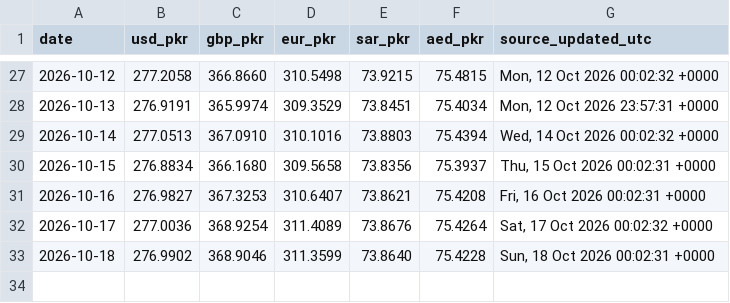
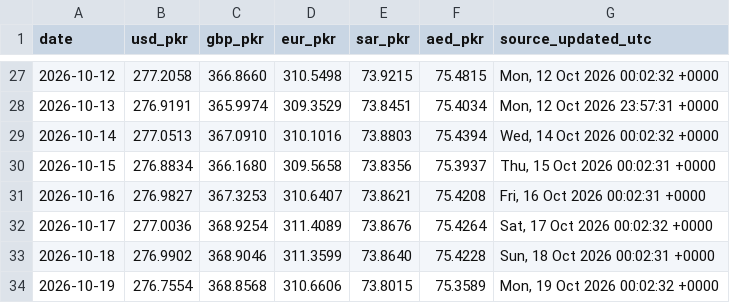
Before and after one commit to galiraza/github-actions-demo, a CSV file: data/rates.csv, drawn as a sheet; only a part is shown, gaps mark what is left out; the diff names each change by its address in the sheet, - before the commit and + after, or states it on an @@ line.

```diff
--- a/data/rates.csv
+++ b/data/rates.csv
+row 34: 2026-10-19 | 276.7554 | 368.8568 | 310.6606 | 73.8015 | 75.3589 | Mon, 19 Oct 2026 00:02:32 +0000
```
